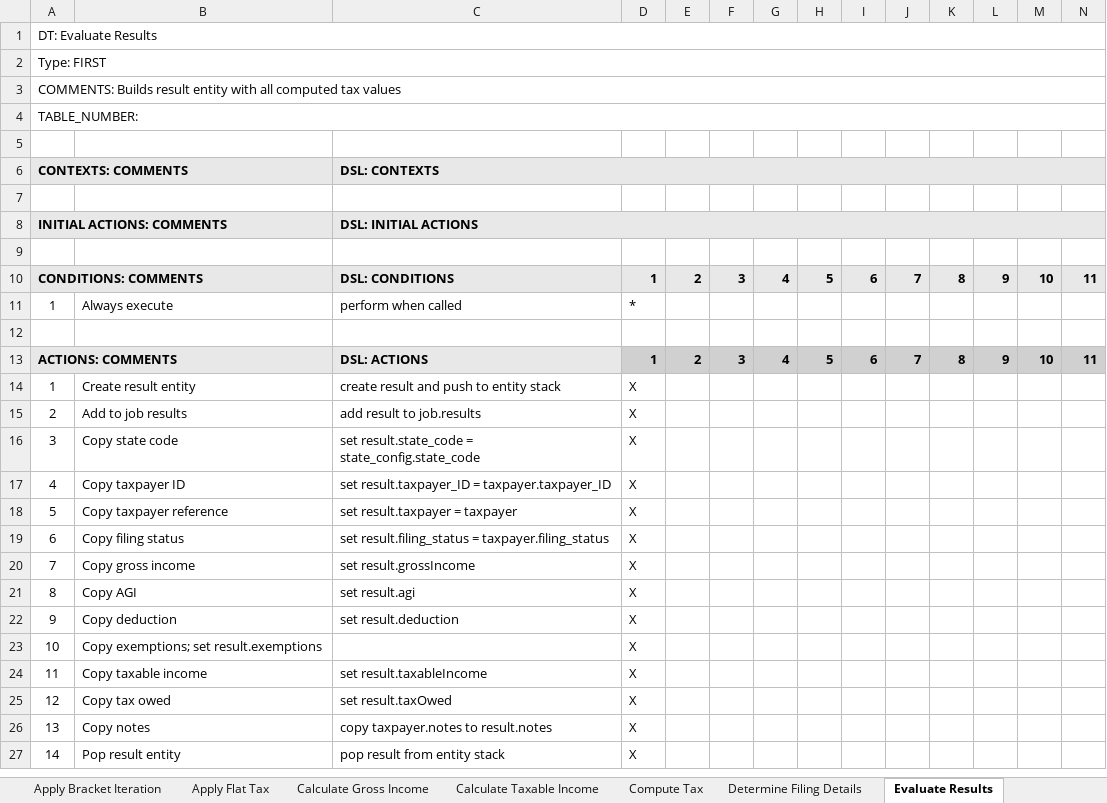
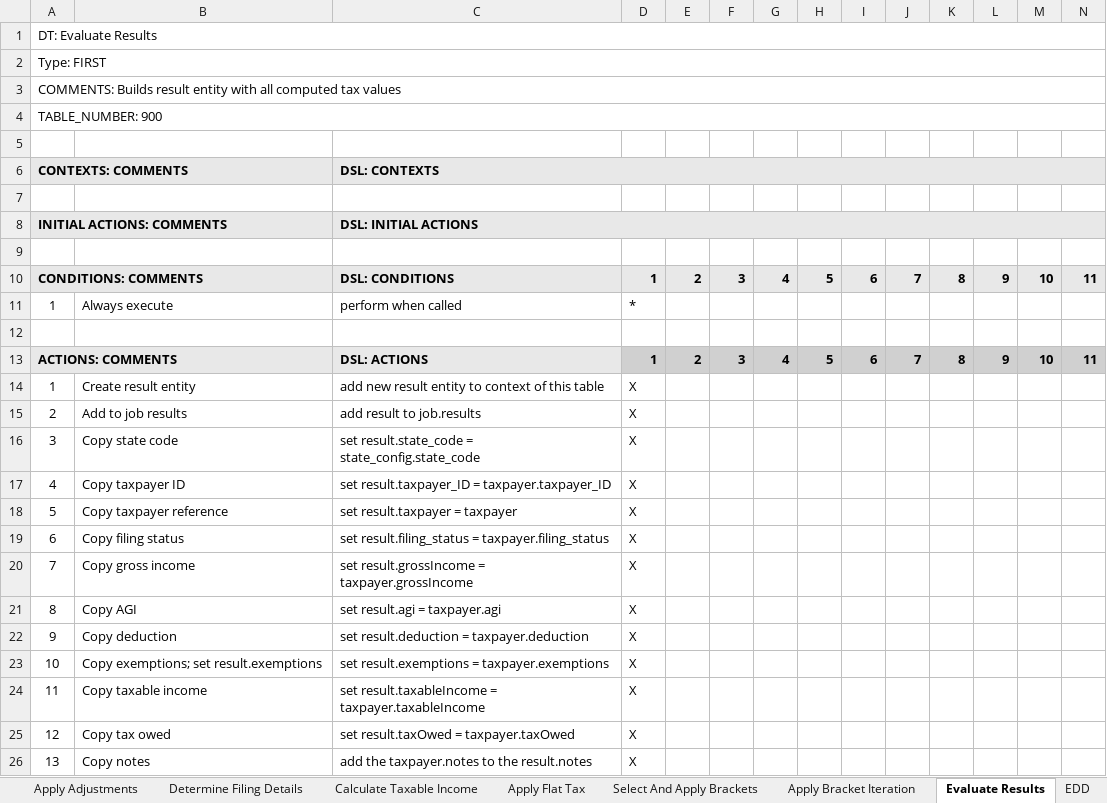
Before and after one commit to DTRules/DTRules, an Excel workbook: sampleprojects/StateTax/excel/StateTax.xlsx, sheet Evaluate Results, drawn as a sheet; only a part is shown; values as stored, in another font and other column widths than the file's, no borders; rows hold the shown columns only; the diff names each change by its address in the sheet, - before the commit and + after, or states it on an @@ line.

```diff
--- a/sampleprojects/StateTax/excel/StateTax.xlsx (sheet Evaluate Results)
+++ b/sampleprojects/StateTax/excel/StateTax.xlsx (sheet Evaluate Results)
@@ sheet tab order changed: Apply Adjustments | Determine Filing Details | Calculate Taxable Income | Apply Flat Tax | Select And Apply Brackets | Apply Bracket Iteration | Evaluate Results | EDD @@
-A4: TABLE_NUMBER:
+A4: TABLE_NUMBER: 900
-C14: create result and push to entity stack
+C14: add new result entity to context of this table
-C20: set result.grossIncome
+C20: set result.grossIncome = taxpayer.grossIncome
-C21: set result.agi
+C21: set result.agi = taxpayer.agi
-C22: set result.deduction
+C22: set result.deduction = taxpayer.deduction
-C23: (empty)
+C23: set result.exemptions = taxpayer.exemptions
-C24: set result.taxableIncome
+C24: set result.taxableIncome = taxpayer.taxableIncome
-C25: set result.taxOwed
+C25: set result.taxOwed = taxpayer.taxOwed
-C26: copy taxpayer.notes to result.notes
+C26: add the taxpayer.notes to the result.notes
-row 27: 14 | Pop result entity | pop result from entity stack | X
```
Also changed, not shown: sheet Determine Filing Details, sheet Compute Tax, sheet Calculate Taxable Income, sheet EDD, sheet Apply Bracket Iteration, sheet Select And Apply Brackets, 3 more sheets, sampleprojects/StateTax/excel/StateTax_map.xlsx, 8 other files.
